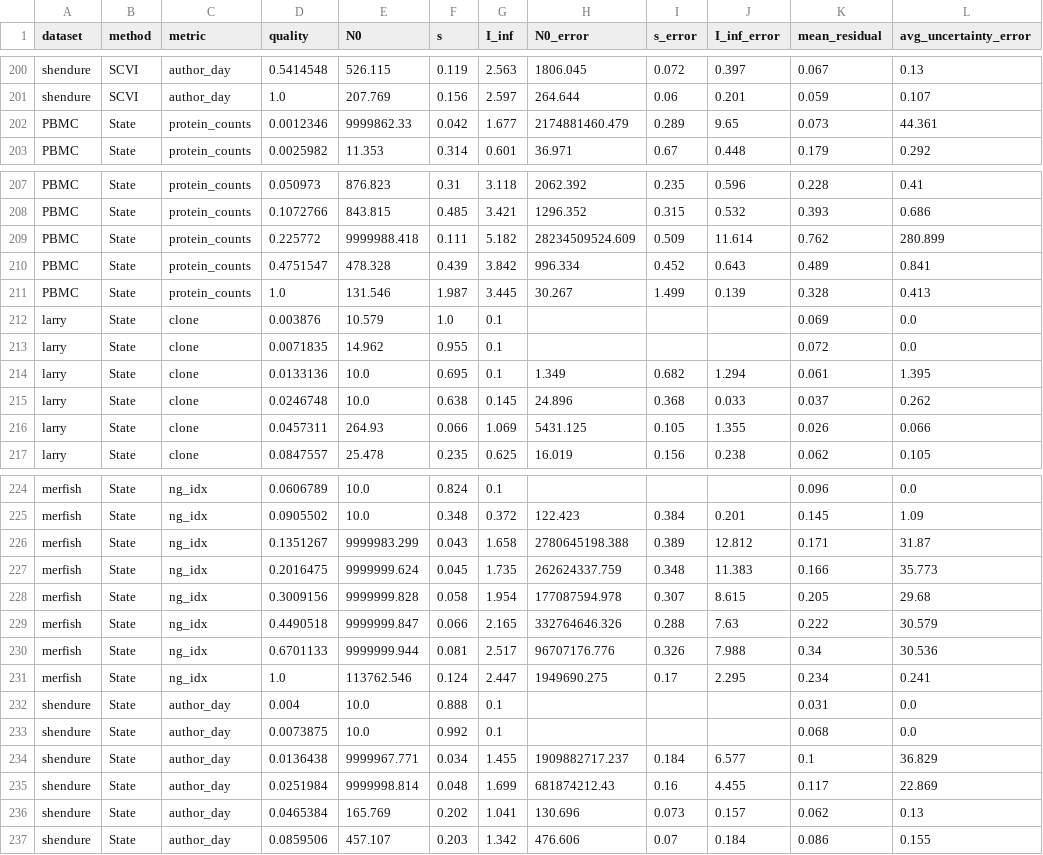
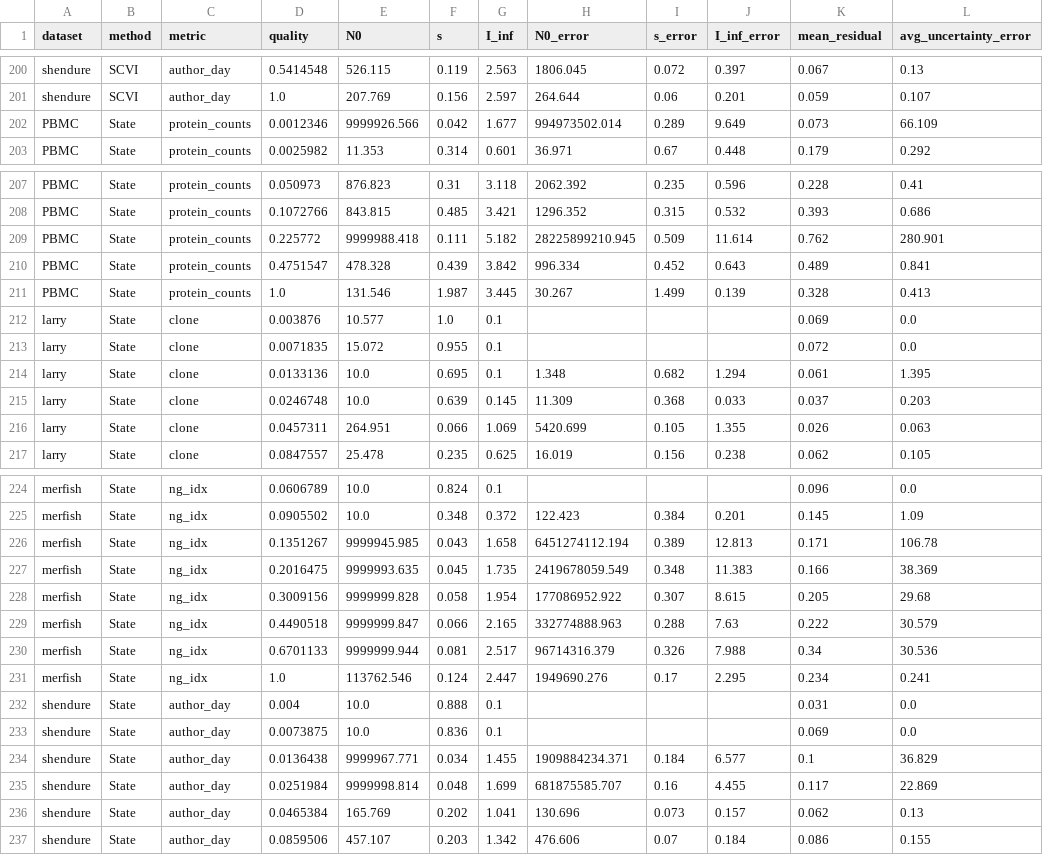
Before and after one commit to igor-sadalski/Scaling-up-measurement-noise-scaling-laws, a CSV file: analysis/final_results/cell_scaling.csv, drawn as a sheet; only a part is shown, gaps mark what is left out.

```diff
--- a/analysis/final_results/cell_scaling.csv
+++ b/analysis/final_results/cell_scaling.csv
@@ -201,3 +201,3 @@ shendure,SCVI,author_day,0.5414548,526.115,0.119,2.563,1806.045,0.072,0.397,0.06
 shendure,SCVI,author_day,1.0,207.769,0.156,2.597,264.644,0.06,0.201,0.059,0.107
-PBMC,State,protein_counts,0.0012346,9999862.33,0.042,1.677,2174881460.479,0.289,9.65,0.073,44.361
+PBMC,State,protein_counts,0.0012346,9999926.566,0.042,1.677,994973502.014,0.289,9.649,0.073,66.109
 PBMC,State,protein_counts,0.0025982,11.353,0.314,0.601,36.971,0.67,0.448,0.179,0.292
@@ -208,10 +208,10 @@ PBMC,State,protein_counts,0.050973,876.823,0.31,3.118,2062.392,0.235,0.596,0.228
 PBMC,State,protein_counts,0.1072766,843.815,0.485,3.421,1296.352,0.315,0.532,0.393,0.686
-PBMC,State,protein_counts,0.225772,9999988.418,0.111,5.182,28234509524.609,0.509,11.614,0.762,280.899
+PBMC,State,protein_counts,0.225772,9999988.418,0.111,5.182,28225899210.945,0.509,11.614,0.762,280.901
 PBMC,State,protein_counts,0.4751547,478.328,0.439,3.842,996.334,0.452,0.643,0.489,0.841
 PBMC,State,protein_counts,1.0,131.546,1.987,3.445,30.267,1.499,0.139,0.328,0.413
-larry,State,clone,0.003876,10.579,1.0,0.1,,,,0.069,0.0
-larry,State,clone,0.0071835,14.962,0.955,0.1,,,,0.072,0.0
-larry,State,clone,0.0133136,10.0,0.695,0.1,1.349,0.682,1.294,0.061,1.395
-larry,State,clone,0.0246748,10.0,0.638,0.145,24.896,0.368,0.033,0.037,0.262
-larry,State,clone,0.0457311,264.93,0.066,1.069,5431.125,0.105,1.355,0.026,0.066
+larry,State,clone,0.003876,10.577,1.0,0.1,,,,0.069,0.0
+larry,State,clone,0.0071835,15.072,0.955,0.1,,,,0.072,0.0
+larry,State,clone,0.0133136,10.0,0.695,0.1,1.348,0.682,1.294,0.061,1.395
+larry,State,clone,0.0246748,10.0,0.639,0.145,11.309,0.368,0.033,0.037,0.203
+larry,State,clone,0.0457311,264.951,0.066,1.069,5420.699,0.105,1.355,0.026,0.063
 larry,State,clone,0.0847557,25.478,0.235,0.625,16.019,0.156,0.238,0.062,0.105
@@ -225,12 +225,12 @@ merfish,State,ng_idx,0.0606789,10.0,0.824,0.1,,,,0.096,0.0
 merfish,State,ng_idx,0.0905502,10.0,0.348,0.372,122.423,0.384,0.201,0.145,1.09
-merfish,State,ng_idx,0.1351267,9999983.299,0.043,1.658,2780645198.388,0.389,12.812,0.171,31.87
-merfish,State,ng_idx,0.2016475,9999999.624,0.045,1.735,262624337.759,0.348,11.383,0.166,35.773
-merfish,State,ng_idx,0.3009156,9999999.828,0.058,1.954,177087594.978,0.307,8.615,0.205,29.68
-merfish,State,ng_idx,0.4490518,9999999.847,0.066,2.165,332764646.326,0.288,7.63,0.222,30.579
-merfish,State,ng_idx,0.6701133,9999999.944,0.081,2.517,96707176.776,0.326,7.988,0.34,30.536
-merfish,State,ng_idx,1.0,113762.546,0.124,2.447,1949690.275,0.17,2.295,0.234,0.241
+merfish,State,ng_idx,0.1351267,9999945.985,0.043,1.658,6451274112.194,0.389,12.813,0.171,106.78
+merfish,State,ng_idx,0.2016475,9999993.635,0.045,1.735,2419678059.549,0.348,11.383,0.166,38.369
+merfish,State,ng_idx,0.3009156,9999999.828,0.058,1.954,177086952.922,0.307,8.615,0.205,29.68
+merfish,State,ng_idx,0.4490518,9999999.847,0.066,2.165,332774888.963,0.288,7.63,0.222,30.579
+merfish,State,ng_idx,0.6701133,9999999.944,0.081,2.517,96714316.379,0.326,7.988,0.34,30.536
+merfish,State,ng_idx,1.0,113762.546,0.124,2.447,1949690.276,0.17,2.295,0.234,0.241
 shendure,State,author_day,0.004,10.0,0.888,0.1,,,,0.031,0.0
-shendure,State,author_day,0.0073875,10.0,0.992,0.1,,,,0.068,0.0
-shendure,State,author_day,0.0136438,9999967.771,0.034,1.455,1909882717.237,0.184,6.577,0.1,36.829
-shendure,State,author_day,0.0251984,9999998.814,0.048,1.699,681874212.43,0.16,4.455,0.117,22.869
+shendure,State,author_day,0.0073875,10.0,0.836,0.1,,,,0.069,0.0
+shendure,State,author_day,0.0136438,9999967.771,0.034,1.455,1909884234.371,0.184,6.577,0.1,36.829
+shendure,State,author_day,0.0251984,9999998.814,0.048,1.699,681875585.707,0.16,4.455,0.117,22.869
 shendure,State,author_day,0.0465384,165.769,0.202,1.041,130.696,0.073,0.157,0.062,0.13
```
Also changed, not shown: analysis/final_results/noise_scaling.csv, 3 other files.
